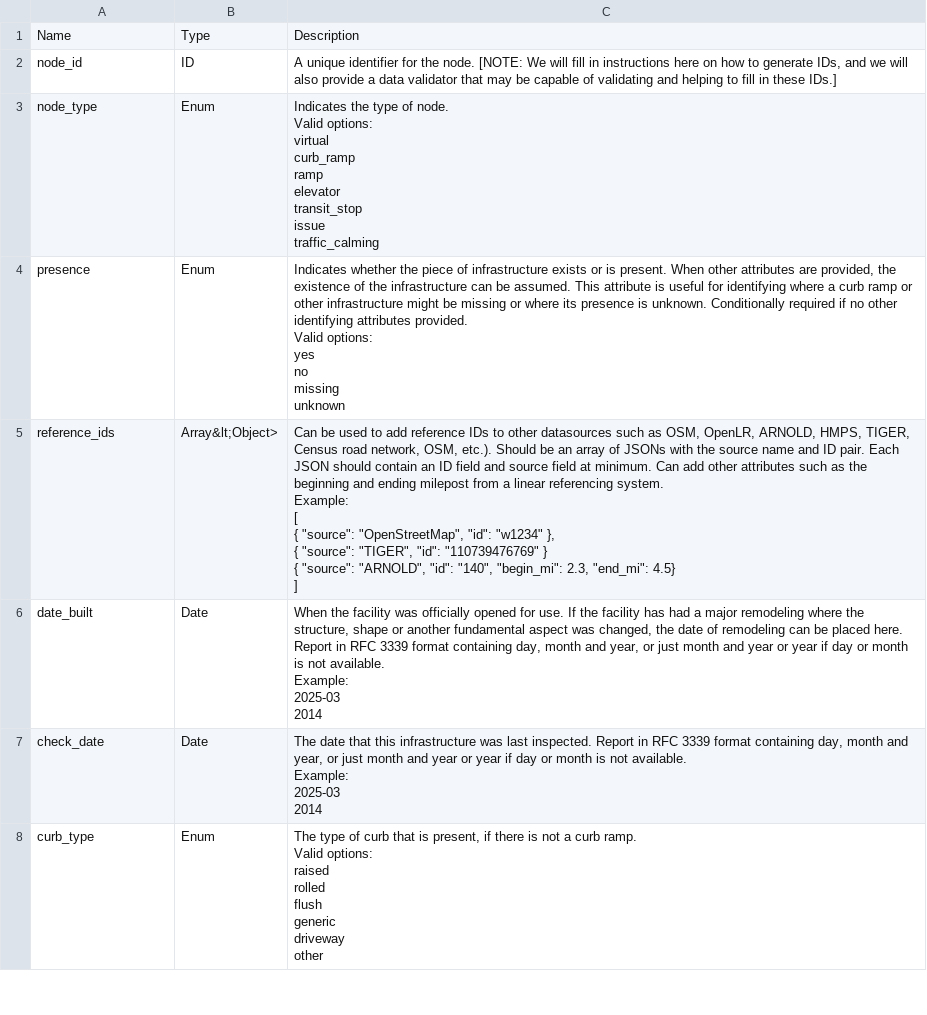
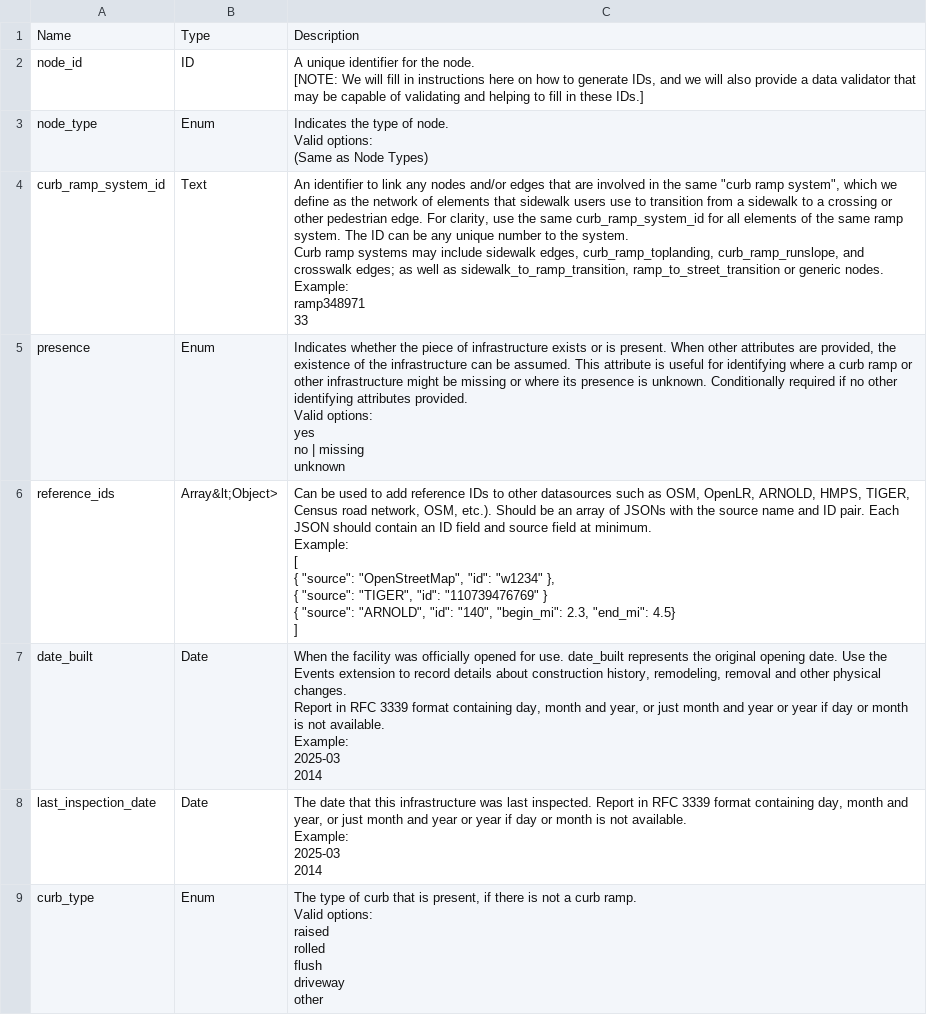
Before and after one commit to dotbts/BPA, a CSV file: gatis_explorer/data/attribute_tables/nodes_attributes.csv, drawn as a sheet; only a part is shown; the diff covers the shown part only.

```diff
--- a/gatis_explorer/data/attribute_tables/nodes_attributes.csv
+++ b/gatis_explorer/data/attribute_tables/nodes_attributes.csv
@@ -1,46 +1,49 @@
 Name,Type,Description
-node_id,ID,"A unique identifier for the node. [NOTE: We will fill in instructions here on how to generate IDs, and we will also provide a data validator that may be capable of validating and helping to fill in these IDs.] "
-node_type,Enum,"Indicates the type of node.
-
-Valid options:
-virtual
-curb_ramp
-ramp
-elevator
-transit_stop
-issue
-traffic_calming"
-presence,Enum,"Indicates whether the piece of infrastructure exists or is present. When other attributes are provided, the existence of the infrastructure can be assumed. This attribute is useful for identifying where a curb ramp or other infrastructure might be missing or where its presence is unknown. Conditionally required if no other identifying attributes provided.
-
-Valid options:
-yes
-no
-missing
-unknown"
-reference_ids,Array&lt;Object>,"Can be used to add reference IDs to other datasources such as OSM, OpenLR, ARNOLD, HMPS, TIGER, Census road network, OSM, etc.). Should be an array of JSONs with the source name and ID pair. Each JSON should contain an ID field and source field at minimum. Can add other attributes such as the beginning and ending milepost from a linear referencing system.
-
-Example:
-[
-{ ""source"": ""OpenStreetMap"", ""id"": ""w1234"" },
-{ ""source"": ""TIGER"", ""id"": ""110739476769"" }
-{ ""source"": ""ARNOLD"", ""id"": ""140"", ""begin_mi"": 2.3, ""end_mi"": 4.5}
-] "
-date_built,Date,"When the facility was officially opened for use. If the facility has had a major remodeling where the structure, shape or another fundamental aspect was changed, the date of remodeling can be placed here. Report in RFC 3339 format containing day, month and year, or just month and year or year if day or month is not available.
-
-Example:
-2025-03
-2014"
-check_date,Date,"The date that this infrastructure was last inspected. Report in RFC 3339 format containing day, month and year, or just month and year or year if day or month is not available.
-
-Example:
-2025-03
-2014"
-curb_type,Enum,"The type of curb that is present, if there is not a curb ramp.
-
-Valid options:
-raised
-rolled
-flush
-generic
-driveway
-other"
+node_id,ID,"A unique identifier for the node.
+
+[NOTE: We will fill in instructions here on how to generate IDs, and we will also provide a data validator that may be capable of validating and helping to fill in these IDs.] "
+node_type,Enum,"Indicates the type of node.
+
+Valid options:
+(Same as Node Types)"
+curb_ramp_system_id,Text,"An identifier to link any nodes and/or edges that are involved in the same ""curb ramp system"", which we define as the network of elements that sidewalk users use to transition from a sidewalk to a crossing or other pedestrian edge. For clarity, use the same curb_ramp_system_id for all elements of the same ramp system. The ID can be any unique number to the system.
+
+Curb ramp systems may include sidewalk edges, curb_ramp_toplanding, curb_ramp_runslope, and crosswalk edges; as well as sidewalk_to_ramp_transition, ramp_to_street_transition or generic nodes.
+
+Example:
+ramp348971
+33"
+presence,Enum,"Indicates whether the piece of infrastructure exists or is present. When other attributes are provided, the existence of the infrastructure can be assumed. This attribute is useful for identifying where a curb ramp or other infrastructure might be missing or where its presence is unknown. Conditionally required if no other identifying attributes provided.
+
+Valid options:
+yes
+no | missing
+unknown"
+reference_ids,Array&lt;Object>,"Can be used to add reference IDs to other datasources such as OSM, OpenLR, ARNOLD, HMPS, TIGER, Census road network, OSM, etc.). Should be an array of JSONs with the source name and ID pair. Each JSON should contain an ID field and source field at minimum.
+
+Example:
+[
+{ ""source"": ""OpenStreetMap"", ""id"": ""w1234"" },
+{ ""source"": ""TIGER"", ""id"": ""110739476769"" }
+{ ""source"": ""ARNOLD"", ""id"": ""140"", ""begin_mi"": 2.3, ""end_mi"": 4.5}
+] "
+date_built,Date,"When the facility was officially opened for use. date_built represents the original opening date. Use the Events extension to record details about construction history, remodeling, removal and other physical changes.
+
+Report in RFC 3339 format containing day, month and year, or just month and year or year if day or month is not available.
+
+Example:
+2025-03
+2014"
+last_inspection_date,Date,"The date that this infrastructure was last inspected. Report in RFC 3339 format containing day, month and year, or just month and year or year if day or month is not available.
+
+Example:
+2025-03
+2014"
+curb_type,Enum,"The type of curb that is present, if there is not a curb ramp.
+
+Valid options:
+raised
+rolled
+flush
+driveway
+other"
```
Also changed, not shown: 8 added rows, 4 removed rows and 9 edited cells elsewhere in this file, gatis_explorer/data/attribute_tables/zones_attributes.csv, gatis_explorer/data/presence_tables/zones_presence.csv, 53 other files.
